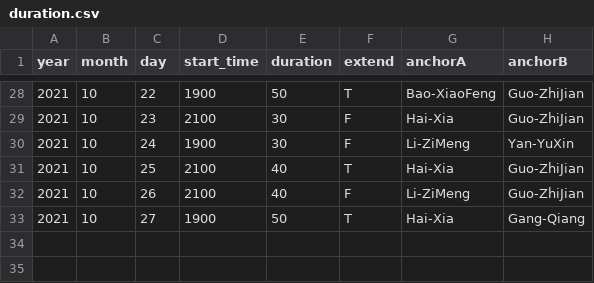
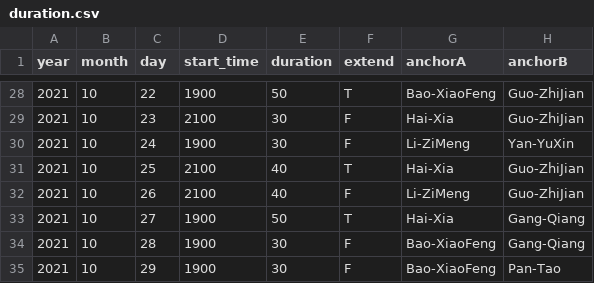
Before and after one commit to xiaoke0O/XinWenLianBo_duration, a CSV file: duration.csv, drawn as a sheet; only a part is shown, gaps mark what is left out.

Commit message:
add 20211028-20211029

```diff
--- a/duration.csv
+++ b/duration.csv
@@ -33 +33,3 @@ year,month,day,start_time,duration,extend,anchorA,anchorB
 2021,10,27,1900,50,T,Hai-Xia,Gang-Qiang
+2021,10,28,1900,30,F,Bao-XiaoFeng,Gang-Qiang
+2021,10,29,1900,30,F,Bao-XiaoFeng,Pan-Tao
```
